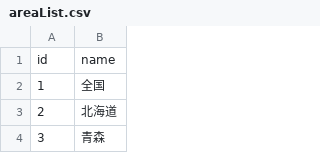
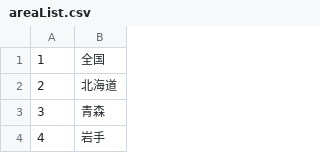
Before and after one commit to kuso-megane/COVID19-support-search, a CSV file: mysql/DB/import/areaList.csv, drawn as a sheet; only a part is shown; the shorter side is filled out with more unchanged rows.

```diff
--- a/mysql/DB/import/areaList.csv
+++ b/mysql/DB/import/areaList.csv
@@ -1,2 +1 @@
-id,name
 1,全国
```
Also changed, not shown: mysql/DB/import/SupportOrgs_provisional2.csv, mysql/DB/import/troubleList.csv, 4 other files.
